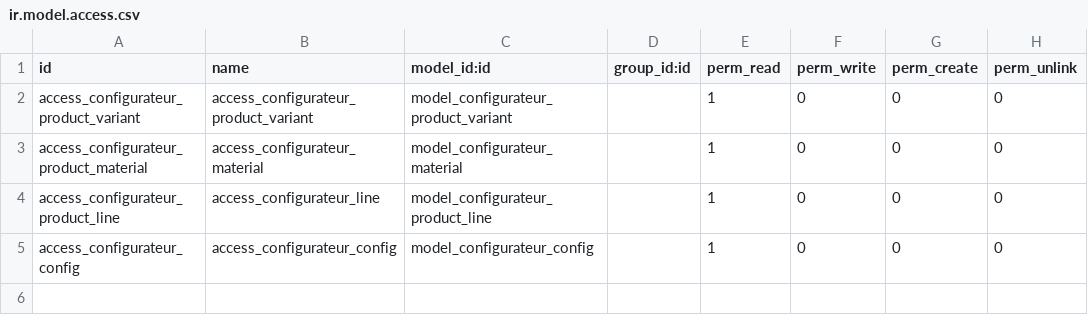
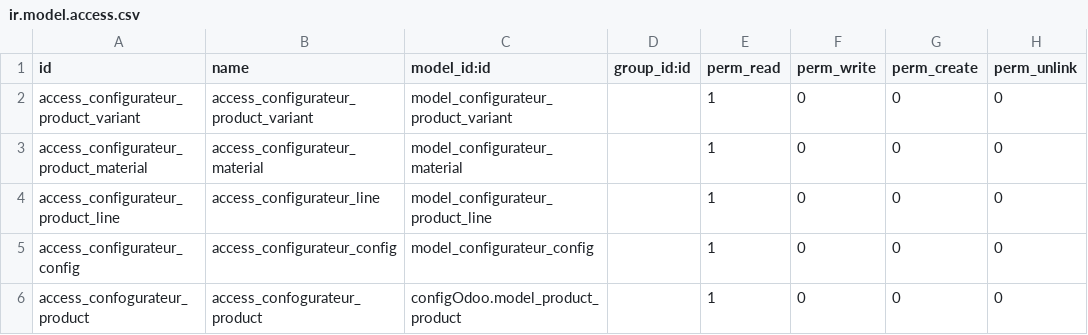
Before and after one commit to martinA85/configurator, a CSV file: configOdoo/security/ir.model.access.csv, drawn as a sheet.

Commit message:
fixing security error

```diff
--- a/configOdoo/security/ir.model.access.csv
+++ b/configOdoo/security/ir.model.access.csv
@@ -5 +5,2 @@ access_configurateur_product_line,access_configurateur_line,model_configurateur_
 access_configurateur_config,access_configurateur_config,model_configurateur_config,,1,0,0,0
+access_confogurateur_product,access_confogurateur_product,configOdoo.model_product_product,,1,0,0,0
```
Also changed, not shown: 1 other file.
